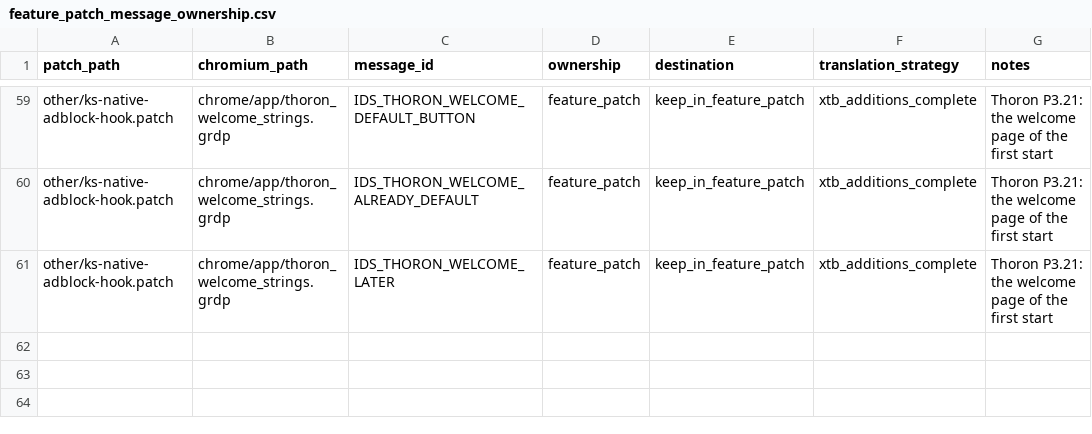
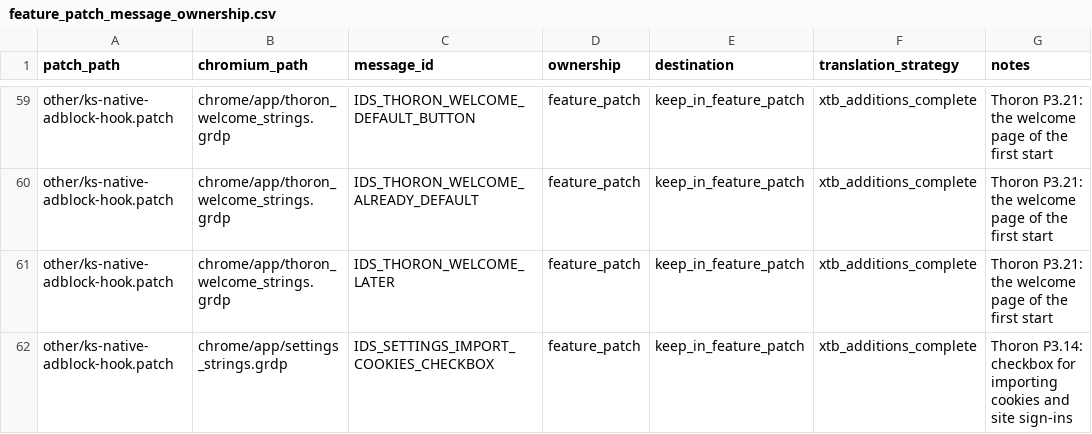
Before and after one commit to KuchiSofts/thoron, a CSV file: source/overlay/patch_scripts/grd_rebase/config/feature_patch_message_ownership.csv, drawn as a sheet; only a part is shown, gaps mark what is left out; the diff names each change by its address in the sheet, - before the commit and + after, or states it on an @@ line.

Commit message:
Cookies and site sign-ins in the Settings import (P3.14), checked on a clean Windows

```diff
--- a/source/overlay/patch_scripts/grd_rebase/config/feature_patch_message_ownership.csv
+++ b/source/overlay/patch_scripts/grd_rebase/config/feature_patch_message_ownership.csv
+row 62: other/ks-native-adblock-hook.patch | chrome/app/settings_strings.grdp | IDS_SETTINGS_IMPORT_COOKIES_CHECKBOX | feature_patch | keep_in_feature_patch | xtb_additions_complete | Thoron P3.14: checkbox for importing cookies and site sign-ins
```
Also changed, not shown: source/overlay/patch_scripts/grd_rebase/config/thoron_xtb_additions.tsv, 8 other files.
